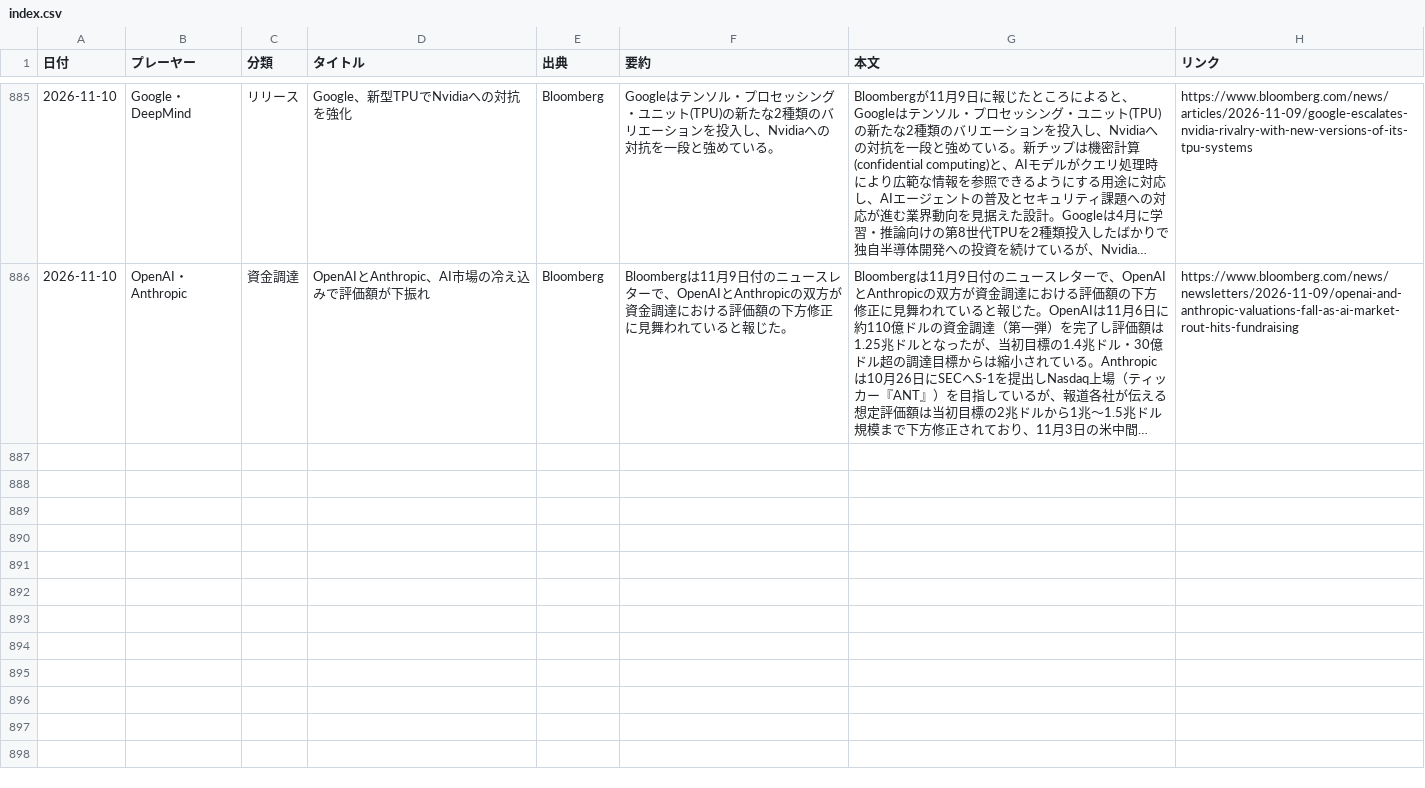
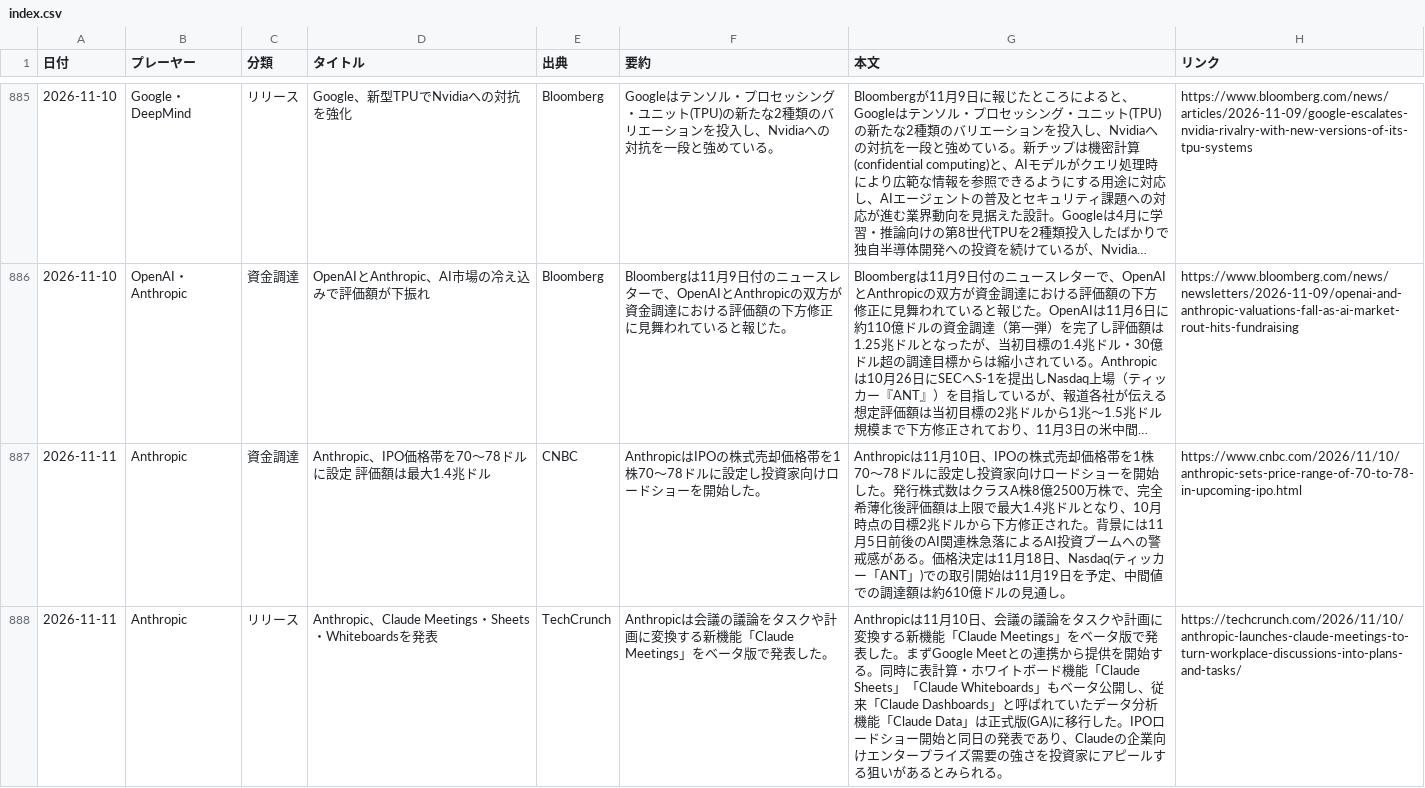
Before and after one commit to yokokazu0414/ai-daily-news, a CSV file: index.csv, drawn as a sheet; only a part is shown, gaps mark what is left out; long unchanged cells end in …; the diff covers the shown part only; the diff names each change by its address in the sheet, - before the commit and + after, or states it on an @@ line.

```diff
--- a/index.csv
+++ b/index.csv
+row 887: 2026-11-11 | Anthropic | 資金調達 | Anthropic、IPO価格帯を70〜78ドルに設定 評価額は最大1.4兆ドル | CNBC | AnthropicはIPOの株式売却価格帯を1株70〜78ドルに設定し投資家向けロードショーを開始した。 | Anthropicは11月10日、IPOの株式売却価格帯を1株70〜78ドルに設定し投資家向けロードショーを開始した。発行株式数はクラスA株8億2500万株で、完全希薄化後評価額は上限で最大1.4兆ドルとなり、10月時点の目標2兆ドルから下方修正された。背景には11月5日前後のAI関連株急落によるAI投資ブームへの警戒感がある。価格決定は11月18日、Nasdaq(ティッカー「ANT」)での取引開始は11月19日を予定、中間値での調達額は約610億ドルの見通し。 | https://www.cnbc.com/2026/11/10/anthropic-sets-price-range-of-70-to-78-in-upcoming-ipo.html
+row 888: 2026-11-11 | Anthropic | リリース | Anthropic、Claude Meetings・Sheets・Whiteboardsを発表 | TechCrunch | Anthropicは会議の議論をタスクや計画に変換する新機能「Claude Meetings」をベータ版で発表した。 | Anthropicは11月10日、会議の議論をタスクや計画に変換する新機能「Claude Meetings」をベータ版で発表した。まずGoogle Meetとの連携から提供を開始する。同時に表計算・ホワイトボード機能「Claude Sheets」「Claude Whiteboards」もベータ公開し、従来「Claude Dashboards」と呼ばれていたデータ分析機能「Claude Data」は正式版(GA)に移行した。IPOロードショー開始と同日の発表であり、Claudeの企業向けエンタープライズ需要の強さを投資家にアピールする狙いがあるとみられる。 | https://techcrunch.com/2026/11/10/anthropic-launches-claude-meetings-to-turn-workplace-discussions-into-plans-and-tasks/
```
Also changed, not shown: 3 added rows elsewhere in this file, 1 other file.
